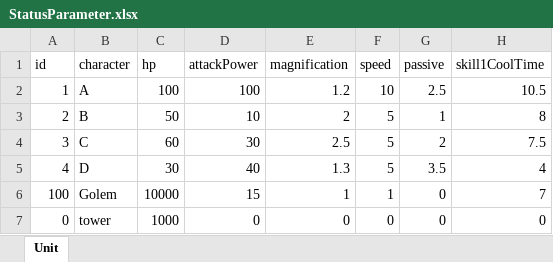
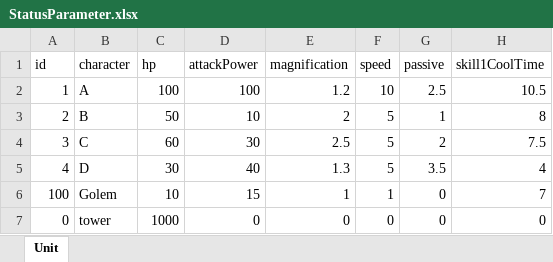
Before and after one commit to kinako1111/UNIFIGHT, an Excel workbook: Assets/TomitaFile/Status/StatusParameter.xlsx, sheet Unit, drawn as a sheet; only a part is shown; values as stored, in another font and other column widths than the file's, no borders; the diff names each change by its address in the sheet, - before the commit and + after, or states it on an @@ line.

```diff
--- a/Assets/TomitaFile/Status/StatusParameter.xlsx (sheet Unit)
+++ b/Assets/TomitaFile/Status/StatusParameter.xlsx (sheet Unit)
-C6 (hp): 10000
+C6 (hp): 10
```
Also changed, not shown: 27 other files.
